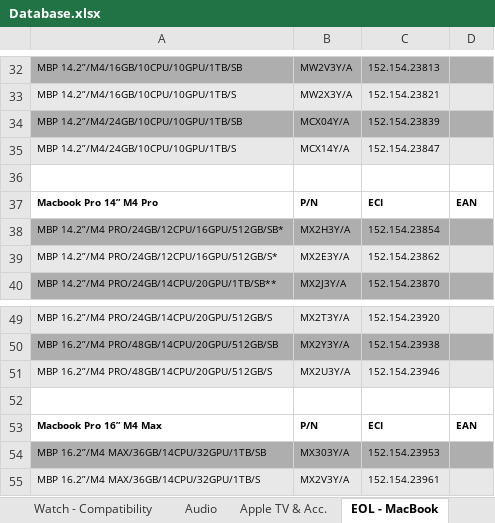
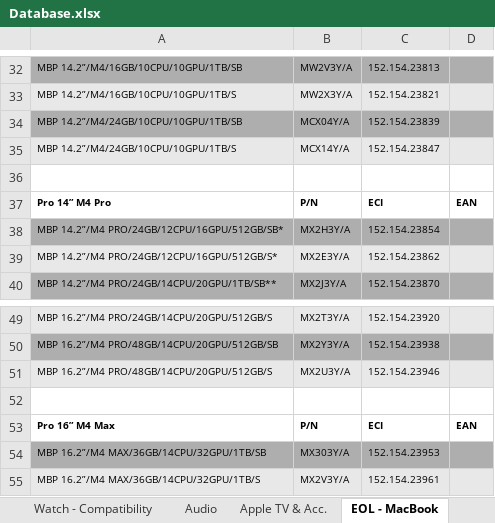
Before and after one commit to ASECIAlicante/referencias, an Excel workbook: Database.xlsx, sheet EOL - MacBook, drawn as a sheet; only a part is shown, gaps mark what is left out; values as stored, in another font and other column widths than the file's, no borders; the diff covers the shown part only; the diff names each change by its address in the sheet, - before the commit and + after, or states it on an @@ line.

```diff
--- a/Database.xlsx (sheet EOL - MacBook)
+++ b/Database.xlsx (sheet EOL - MacBook)
-A37: Macbook Pro 14” M4 Pro
+A37: Pro 14” M4 Pro
-A53: Macbook Pro 16” M4 Max
+A53: Pro 16” M4 Max
```
Also changed, not shown: 2 removed rows and 6 edited cells elsewhere in this sheet, sheet EOL - iPad, 2 other files.
